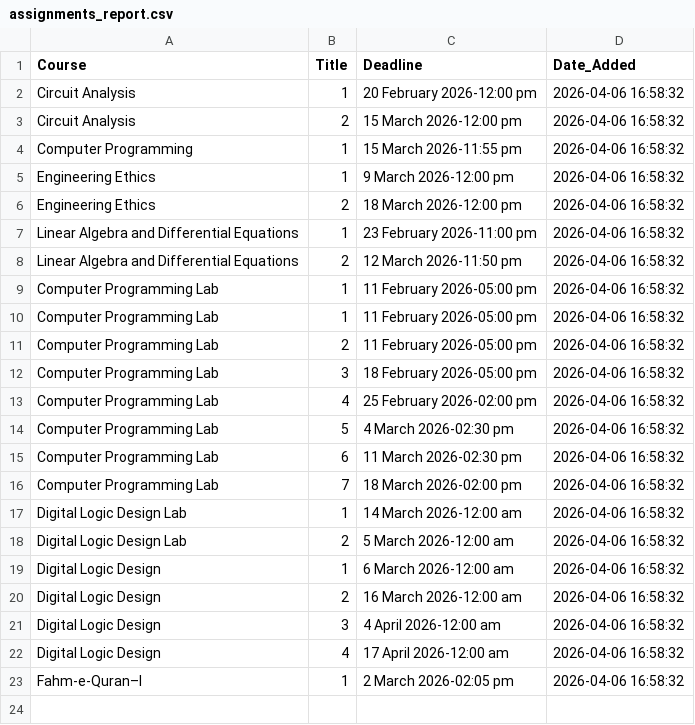
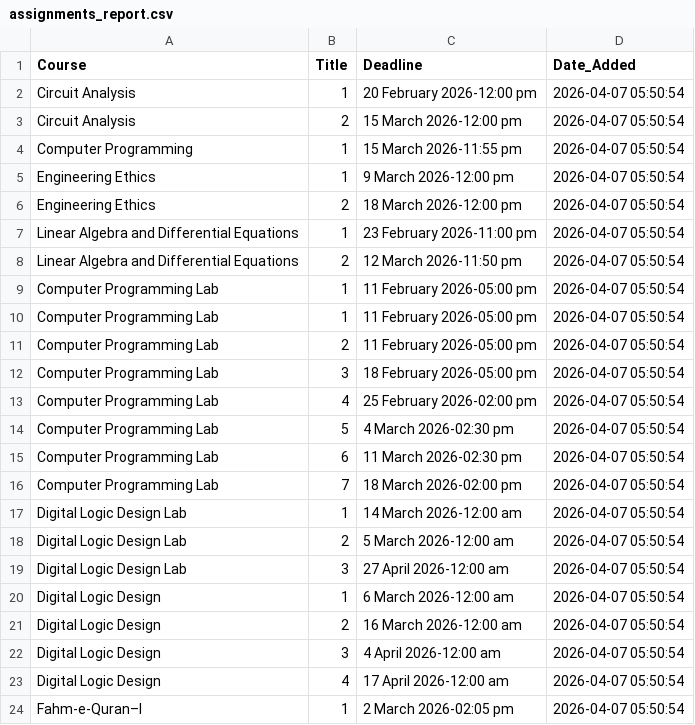
Before and after one commit to Affan-devs/BUKC-lms-notification, a CSV file: assignments_report.csv, drawn as a sheet.

```diff
--- a/assignments_report.csv
+++ b/assignments_report.csv
@@ -1,23 +1,24 @@
 Course,Title,Deadline,Date_Added
-Circuit Analysis,1,20 February 2026-12:00 pm,2026-04-06 16:58:32
-Circuit Analysis,2,15 March 2026-12:00 pm,2026-04-06 16:58:32
-Computer Programming,1,15 March 2026-11:55 pm,2026-04-06 16:58:32
-Engineering Ethics,1,9 March 2026-12:00 pm,2026-04-06 16:58:32
-Engineering Ethics,2,18 March 2026-12:00 pm,2026-04-06 16:58:32
-Linear Algebra and Differential Equations,1,23 February 2026-11:00 pm,2026-04-06 16:58:32
-Linear Algebra and Differential Equations,2,12 March 2026-11:50 pm,2026-04-06 16:58:32
-Computer Programming Lab,1,11 February 2026-05:00 pm,2026-04-06 16:58:32
-Computer Programming Lab,1,11 February 2026-05:00 pm,2026-04-06 16:58:32
-Computer Programming Lab,2,11 February 2026-05:00 pm,2026-04-06 16:58:32
-Computer Programming Lab,3,18 February 2026-05:00 pm,2026-04-06 16:58:32
-Computer Programming Lab,4,25 February 2026-02:00 pm,2026-04-06 16:58:32
-Computer Programming Lab,5,4 March 2026-02:30 pm,2026-04-06 16:58:32
-Computer Programming Lab,6,11 March 2026-02:30 pm,2026-04-06 16:58:32
-Computer Programming Lab,7,18 March 2026-02:00 pm,2026-04-06 16:58:32
-Digital Logic Design Lab,1,14 March 2026-12:00 am,2026-04-06 16:58:32
-Digital Logic Design Lab,2,5 March 2026-12:00 am,2026-04-06 16:58:32
-Digital Logic Design,1,6 March 2026-12:00 am,2026-04-06 16:58:32
-Digital Logic Design,2,16 March 2026-12:00 am,2026-04-06 16:58:32
-Digital Logic Design,3,4 April 2026-12:00 am,2026-04-06 16:58:32
-Digital Logic Design,4,17 April 2026-12:00 am,2026-04-06 16:58:32
-Fahm-e-Quran–I,1,2 March 2026-02:05 pm,2026-04-06 16:58:32
+Circuit Analysis,1,20 February 2026-12:00 pm,2026-04-07 05:50:54
+Circuit Analysis,2,15 March 2026-12:00 pm,2026-04-07 05:50:54
+Computer Programming,1,15 March 2026-11:55 pm,2026-04-07 05:50:54
+Engineering Ethics,1,9 March 2026-12:00 pm,2026-04-07 05:50:54
+Engineering Ethics,2,18 March 2026-12:00 pm,2026-04-07 05:50:54
+Linear Algebra and Differential Equations,1,23 February 2026-11:00 pm,2026-04-07 05:50:54
+Linear Algebra and Differential Equations,2,12 March 2026-11:50 pm,2026-04-07 05:50:54
+Computer Programming Lab,1,11 February 2026-05:00 pm,2026-04-07 05:50:54
+Computer Programming Lab,1,11 February 2026-05:00 pm,2026-04-07 05:50:54
+Computer Programming Lab,2,11 February 2026-05:00 pm,2026-04-07 05:50:54
+Computer Programming Lab,3,18 February 2026-05:00 pm,2026-04-07 05:50:54
+Computer Programming Lab,4,25 February 2026-02:00 pm,2026-04-07 05:50:54
+Computer Programming Lab,5,4 March 2026-02:30 pm,2026-04-07 05:50:54
+Computer Programming Lab,6,11 March 2026-02:30 pm,2026-04-07 05:50:54
+Computer Programming Lab,7,18 March 2026-02:00 pm,2026-04-07 05:50:54
+Digital Logic Design Lab,1,14 March 2026-12:00 am,2026-04-07 05:50:54
+Digital Logic Design Lab,2,5 March 2026-12:00 am,2026-04-07 05:50:54
+Digital Logic Design Lab,3,27 April 2026-12:00 am,2026-04-07 05:50:54
+Digital Logic Design,1,6 March 2026-12:00 am,2026-04-07 05:50:54
+Digital Logic Design,2,16 March 2026-12:00 am,2026-04-07 05:50:54
+Digital Logic Design,3,4 April 2026-12:00 am,2026-04-07 05:50:54
+Digital Logic Design,4,17 April 2026-12:00 am,2026-04-07 05:50:54
+Fahm-e-Quran–I,1,2 March 2026-02:05 pm,2026-04-07 05:50:54
```
